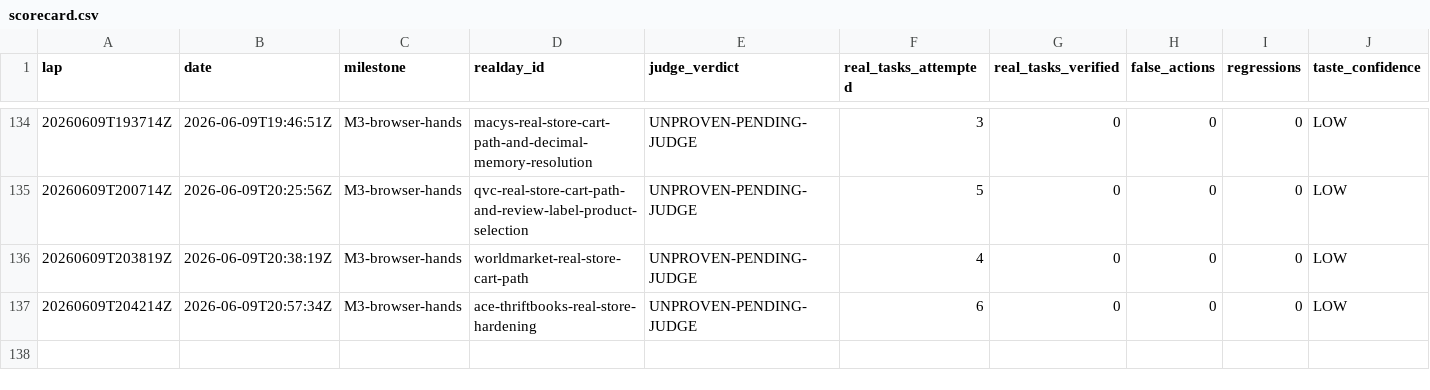
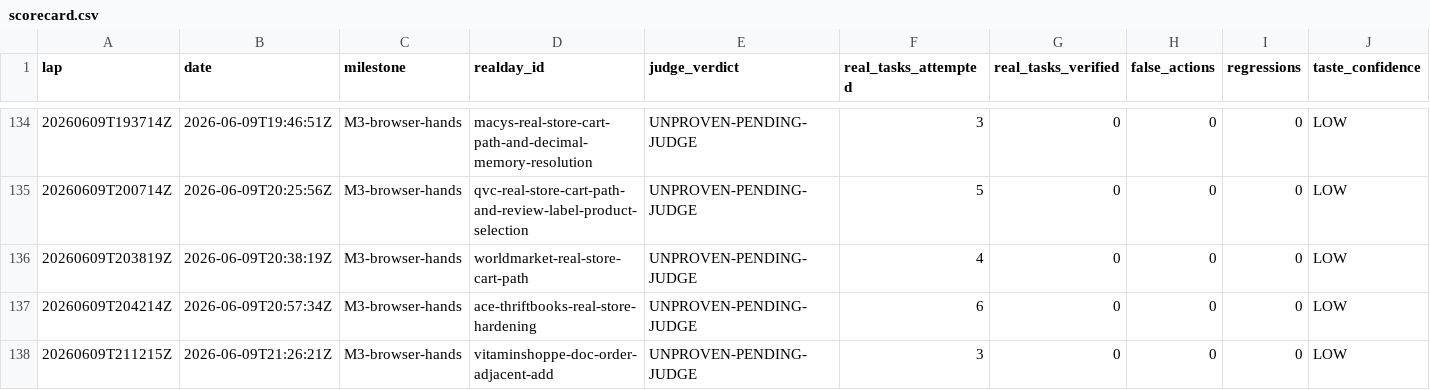
Before and after one commit to anticipation-labs/Anticipy, a CSV file: logs/scorecard.csv, drawn as a sheet; only a part is shown, gaps mark what is left out; rows hold the shown columns only; the diff names each change by its address in the sheet, - before the commit and + after, or states it on an @@ line.

Commit message:
Preserve commerce DOM order

```diff
--- a/logs/scorecard.csv
+++ b/logs/scorecard.csv
+row 138: 20260609T211215Z | 2026-06-09T21:26:21Z | M3-browser-hands | vitaminshoppe-doc-order-adjacent-add | UNPROVEN-PENDING-JUDGE | 3 | 0 | 0 | 0 | LOW
```
Also changed, not shown: 5 other files.
